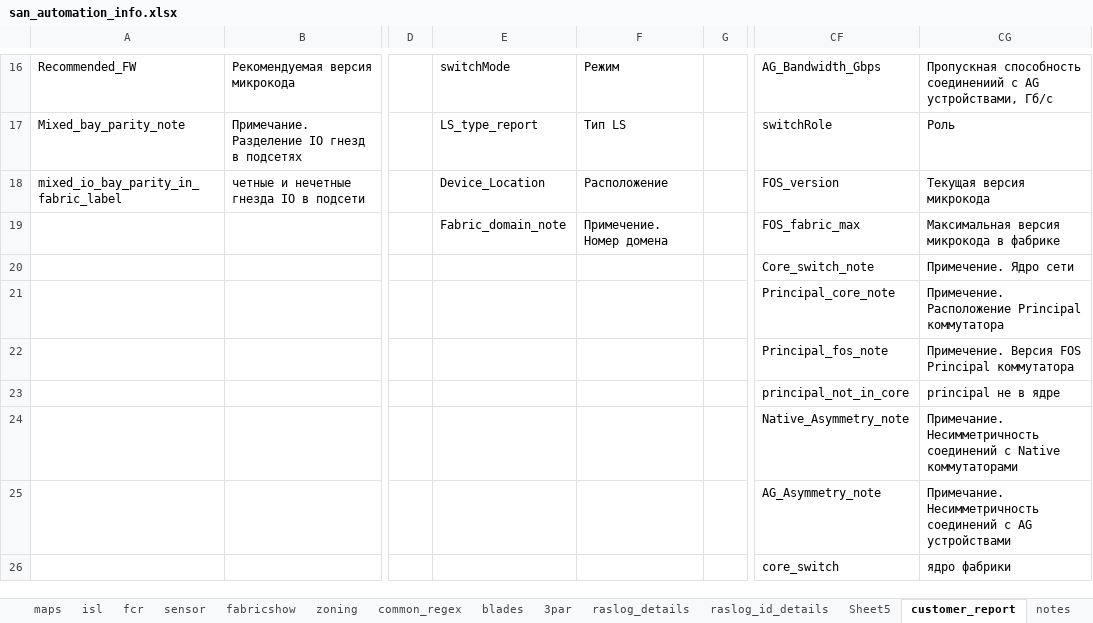
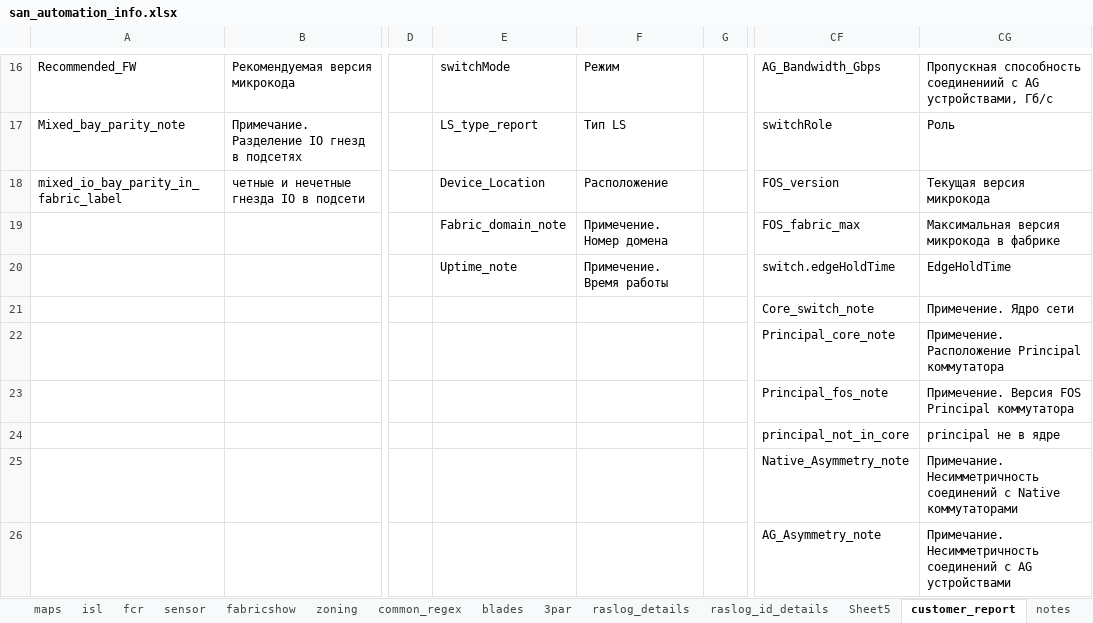
Before and after one commit to KonstantinAlxVlasenko/san_report_automation, an Excel workbook: san_automation_info.xlsx, sheet customer_report, drawn as a sheet; only a part is shown, gaps mark what is left out; values as stored, in another font and other column widths than the file's, no borders; the diff covers the shown part only; the diff names each change by its address in the sheet, - before the commit and + after, or states it on an @@ line.

Commit message:
uptime limit note added

```diff
--- a/san_automation_info.xlsx (sheet customer_report)
+++ b/san_automation_info.xlsx (sheet customer_report)
-E20: (empty)
+E20: Uptime_note
-F20: (empty)
+F20: Примечение. Время работы
-CF20: Core_switch_note
+CF20: switch.edgeHoldTime
-CG20: Примечение. Ядро сети
+CG20: EdgeHoldTime
-CF21: Principal_core_note
+CF21: Core_switch_note
-CG21: Примечение. Расположение Principal коммутатора
+CG21: Примечение. Ядро сети
-CF22: Principal_fos_note
+CF22: Principal_core_note
-CG22: Примечение. Версия FOS Principal коммутатора
+CG22: Примечение. Расположение Principal коммутатора
-CF23: principal_not_in_core
+CF23: Principal_fos_note
-CG23: principal не в ядре
+CG23: Примечение. Версия FOS Principal коммутатора
-CF24: Native_Asymmetry_note
+CF24: principal_not_in_core
-CG24: Примечание. Несимметричность соединений с Native коммутаторами
+CG24: principal не в ядре
-CF25: AG_Asymmetry_note
+CF25: Native_Asymmetry_note
-CG25: …соединений с AG устройствами
+CG25: …соединений с Native коммутаторами
-CF26: core_switch
+CF26: AG_Asymmetry_note
-CG26: ядро фабрики
+CG26: Примечание. Несимметричность соединений с AG устройствами
```
Also changed, not shown: 32 edited cells elsewhere in this sheet, sheet raslog_details, sheet chassis, sheet oui, sheet sfp_models, sheet nameserver, report_info.xlsx, 9 other files.
